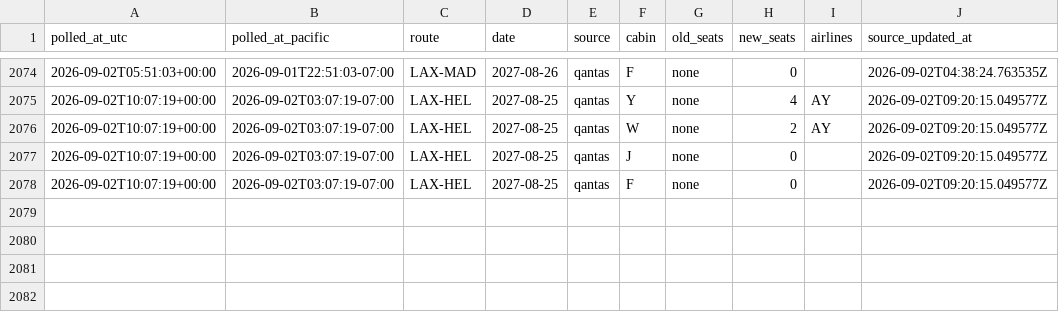
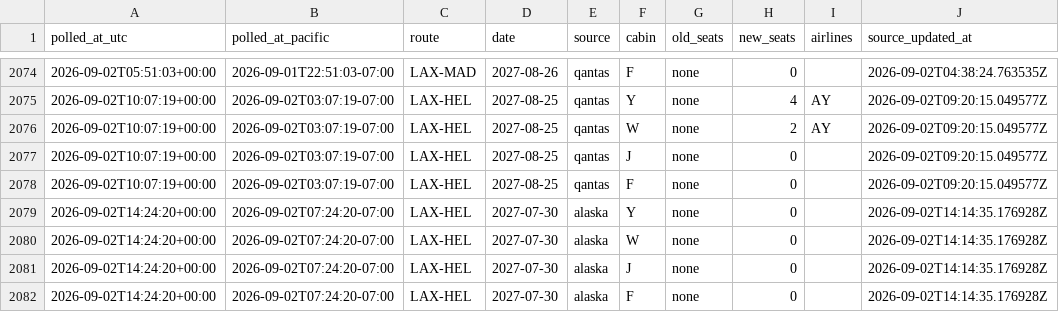
Before and after one commit to kanderson06/flight-award-tracker, a CSV file: transitions.csv, drawn as a sheet; only a part is shown, gaps mark what is left out; the diff names each change by its address in the sheet, - before the commit and + after, or states it on an @@ line.

```diff
--- a/transitions.csv
+++ b/transitions.csv
+row 2079: 2026-09-02T14:24:20+00:00 | 2026-09-02T07:24:20-07:00 | LAX-HEL | 2027-07-30 | alaska | Y | none | 0 |  | 2026-09-02T14:14:35.176928Z
+row 2080: 2026-09-02T14:24:20+00:00 | 2026-09-02T07:24:20-07:00 | LAX-HEL | 2027-07-30 | alaska | W | none | 0 |  | 2026-09-02T14:14:35.176928Z
+row 2081: 2026-09-02T14:24:20+00:00 | 2026-09-02T07:24:20-07:00 | LAX-HEL | 2027-07-30 | alaska | J | none | 0 |  | 2026-09-02T14:14:35.176928Z
+row 2082: 2026-09-02T14:24:20+00:00 | 2026-09-02T07:24:20-07:00 | LAX-HEL | 2027-07-30 | alaska | F | none | 0 |  | 2026-09-02T14:14:35.176928Z
```
Also changed, not shown: 2 other files.
